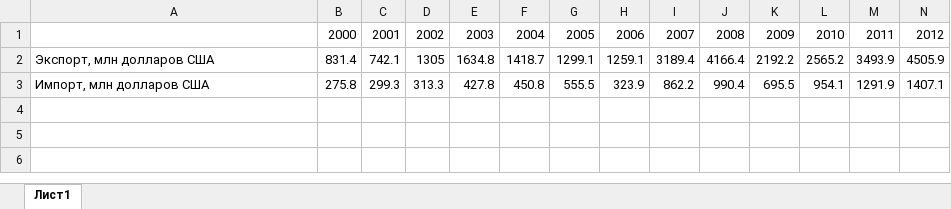
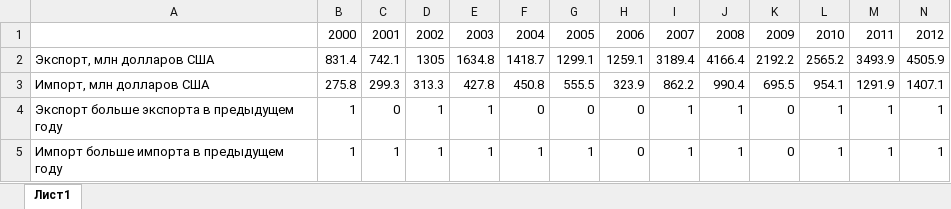
Before and after one commit to Bu3a3a/magister, an Excel workbook: new_targets.xlsx, sheet Лист1, drawn as a sheet; only a part is shown; values as stored, in another font and other column widths than the file's, no borders; rows hold the shown columns only; the diff names each change by its address in the sheet, - before the commit and + after, or states it on an @@ line.

```diff
--- a/new_targets.xlsx (sheet Лист1)
+++ b/new_targets.xlsx (sheet Лист1)
+row 4: Экспорт больше экспорта в предыдущем году | 1 | 0 | 1 | 1 | 0 | 0 | 0 | 1 | 1 | 0 | 1 | 1 | 1
+row 5: Импорт больше импорта в предыдущем году | 1 | 1 | 1 | 1 | 1 | 1 | 0 | 1 | 1 | 0 | 1 | 1 | 1
```
Also changed, not shown: 7 other files.
